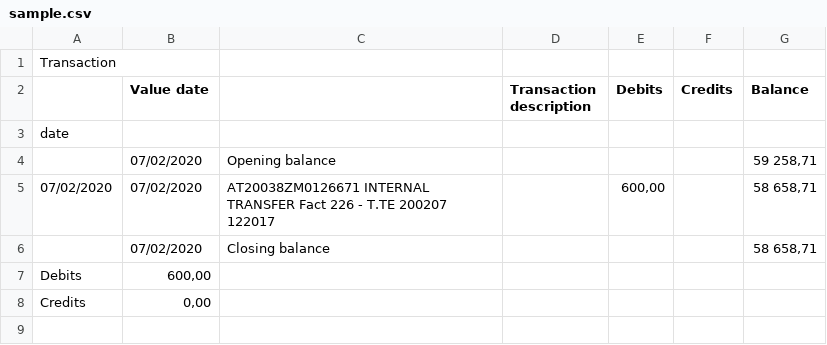
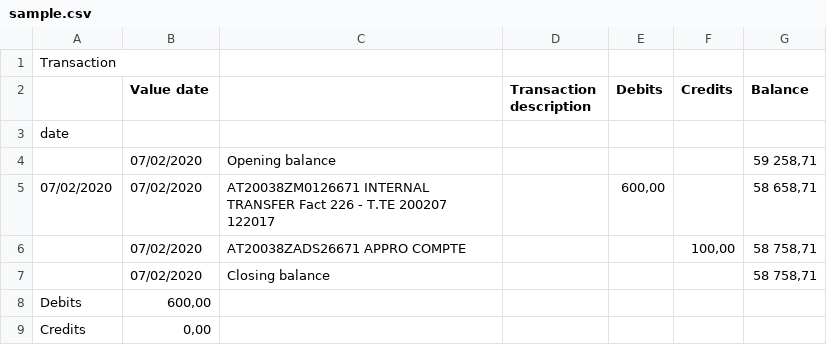
Before and after one commit to BIZ4Africa/ofxstatement-zm-stanbic, a CSV file: src/ofxstatement/examples/sample.csv, drawn as a sheet; addresses are those after the commit; the diff names each change by its address in the sheet, - before the commit and + after, or states it on an @@ line.

```diff
--- a/src/ofxstatement/examples/sample.csv
+++ b/src/ofxstatement/examples/sample.csv
+row 6:  | 07/02/2020 | AT20038ZADS26671 APPRO COMPTE |  |  | 100,00 | 58 758,71
-G7 (Balance): 58 658,71
+G7 (Balance): 58 758,71
```
Also changed, not shown: 1 other file.
